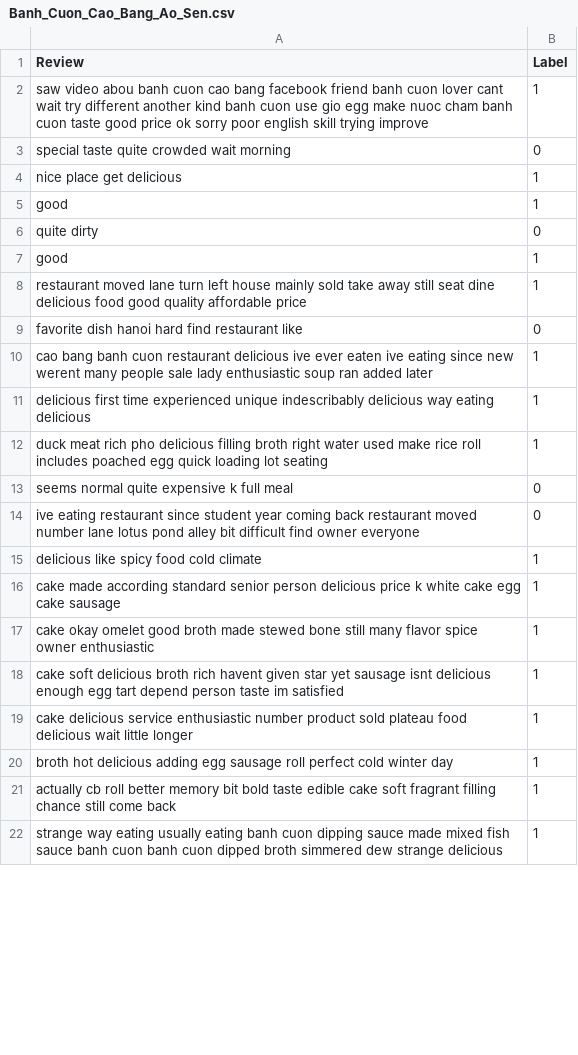
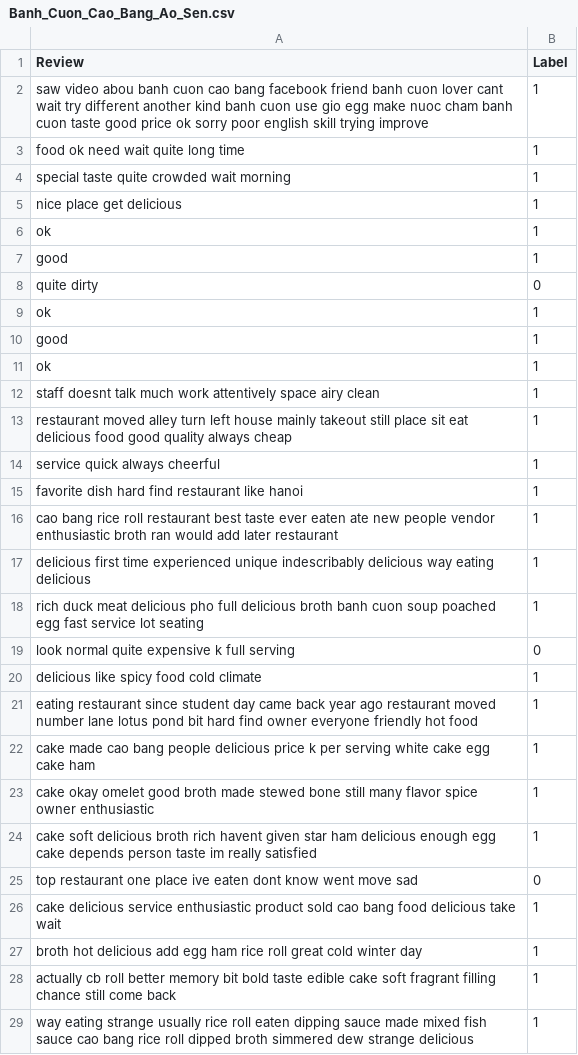
Before and after one commit to k4nnguyen/Decision-Tree-Random-Forest, a CSV file: data/raw_data/Banh_Cuon_Cao_Bang_Ao_Sen.csv, drawn as a sheet; only a part is shown; the diff covers the shown part only.

```diff
--- a/data/raw_data/Banh_Cuon_Cao_Bang_Ao_Sen.csv
+++ b/data/raw_data/Banh_Cuon_Cao_Bang_Ao_Sen.csv
@@ -2,21 +2,28 @@ Review,Label
 saw video abou banh cuon cao bang facebook friend banh cuon lover cant wait try different another kind banh cuon use gio egg make nuoc cham banh cuon taste good price ok sorry poor english skill trying improve,1
-special taste quite crowded wait morning,0
+food ok need wait quite long time,1
+special taste quite crowded wait morning,1
 nice place get delicious,1
+ok,1
 good,1
 quite dirty,0
+ok,1
 good,1
-restaurant moved lane turn left house mainly sold take away still seat dine delicious food good quality affordable price,1
-favorite dish hanoi hard find restaurant like,0
-cao bang banh cuon restaurant delicious ive ever eaten ive eating since new werent many people sale lady enthusiastic soup ran added later,1
+ok,1
+staff doesnt talk much work attentively space airy clean,1
+restaurant moved alley turn left house mainly takeout still place sit eat delicious food good quality always cheap,1
+service quick always cheerful,1
+favorite dish hard find restaurant like hanoi,1
+cao bang rice roll restaurant best taste ever eaten ate new people vendor enthusiastic broth ran would add later restaurant,1
 delicious first time experienced unique indescribably delicious way eating delicious,1
-duck meat rich pho delicious filling broth right water used make rice roll includes poached egg quick loading lot seating,1
-seems normal quite expensive k full meal,0
-ive eating restaurant since student year coming back restaurant moved number lane lotus pond alley bit difficult find owner everyone,0
+rich duck meat delicious pho full delicious broth banh cuon soup poached egg fast service lot seating,1
+look normal quite expensive k full serving,0
 delicious like spicy food cold climate,1
-cake made according standard senior person delicious price k white cake egg cake sausage,1
+eating restaurant since student day came back year ago restaurant moved number lane lotus pond bit hard find owner everyone friendly hot food,1
+cake made cao bang people delicious price k per serving white cake egg cake ham,1
 cake okay omelet good broth made stewed bone still many flavor spice owner enthusiastic,1
-cake soft delicious broth rich havent given star yet sausage isnt delicious enough egg tart depend person taste im satisfied,1
-cake delicious service enthusiastic number product sold plateau food delicious wait little longer,1
-broth hot delicious adding egg sausage roll perfect cold winter day,1
+cake soft delicious broth rich havent given star ham delicious enough egg cake depends person taste im really satisfied,1
+top restaurant one place ive eaten dont know went move sad,0
+cake delicious service enthusiastic product sold cao bang food delicious take wait,1
+broth hot delicious add egg ham rice roll great cold winter day,1
 actually cb roll better memory bit bold taste edible cake soft fragrant filling chance still come back,1
-strange way eating usually eating banh cuon dipping sauce made mixed fish sauce banh cuon banh cuon dipped broth simmered dew strange delicious,1
+way eating strange usually rice roll eaten dipping sauce made mixed fish sauce cao bang rice roll dipped broth simmered dew strange delicious,1
```
Also changed, not shown: 28 added rows, 11 removed rows, 7 moved rows and 16 edited cells elsewhere in this file, 19 other files.
